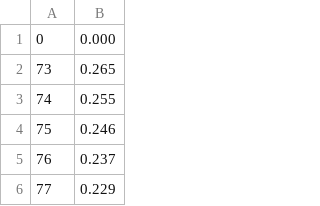
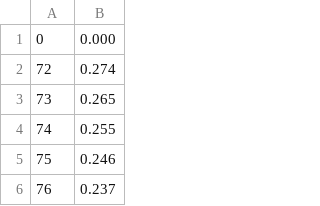
Before and after one commit to jskidis/retirement-sim, a CSV file: src/main/resources/tables/rmd.csv, drawn as a sheet; only a part is shown; the shorter side is filled out with more unchanged rows.

```diff
--- a/src/main/resources/tables/rmd.csv
+++ b/src/main/resources/tables/rmd.csv
@@ -1,2 +1,3 @@
  0, 0.000
+72, 0.274
 73, 0.265
```
Also changed, not shown: 4 other files.
